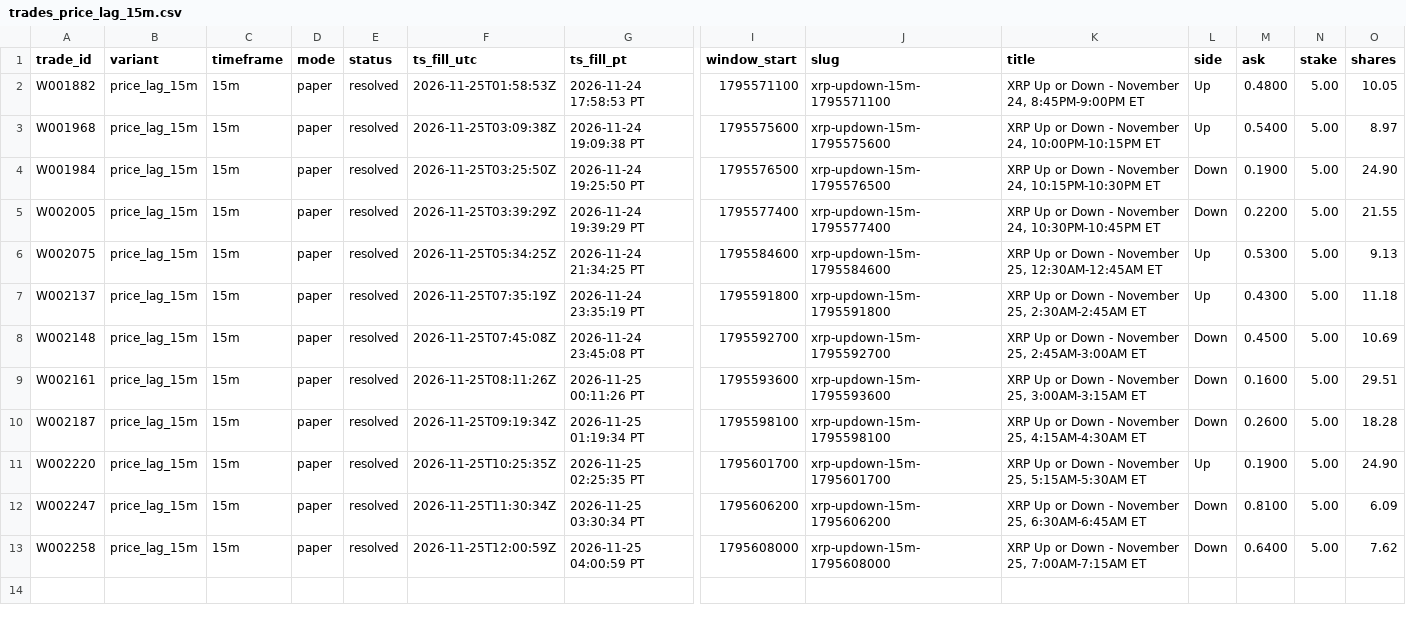
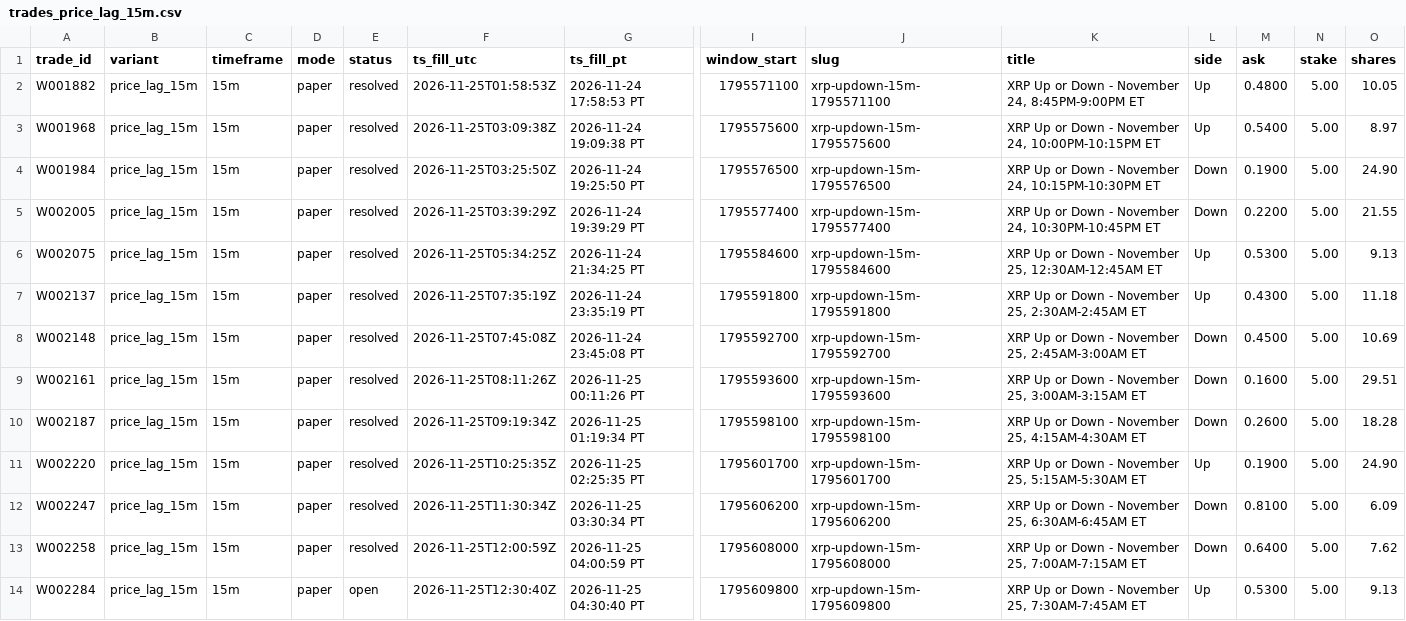
Before and after one commit to michaeldeuchar-dotcom/xrp-paper-bot, a CSV file: data/week2/trades_price_lag_15m.csv, drawn as a sheet; only a part is shown, gaps mark what is left out; rows hold the shown columns only; the diff names each change by its address in the sheet, - before the commit and + after, or states it on an @@ line.

```diff
--- a/data/week2/trades_price_lag_15m.csv
+++ b/data/week2/trades_price_lag_15m.csv
+row 14: W002284 | price_lag_15m | 15m | paper | open | 2026-11-25T12:30:40Z | 2026-11-25 04:30:40 PT | 1795609800 | xrp-updown-15m-1795609800 | XRP Up or Down - November 25, 7:30AM-7:45AM ET | Up | 0.5300 | 5.00 | 9.13
```
Also changed, not shown: data/week2/decisions_tail.csv, data/week2/trades_auto_pick.csv, 6 other files.
